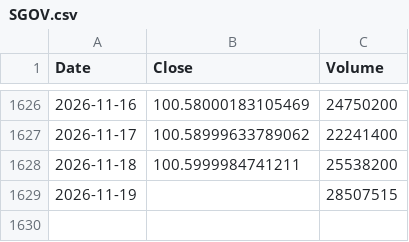
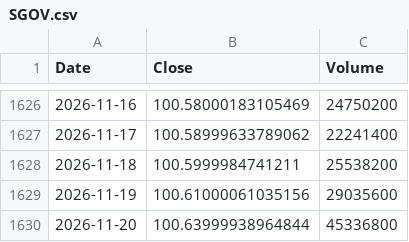
Before and after one commit to culolom/culolom-backtest, a CSV file: data/SGOV.csv, drawn as a sheet; only a part is shown, gaps mark what is left out.

```diff
--- a/data/SGOV.csv
+++ b/data/SGOV.csv
@@ -1628,2 +1628,3 @@ Date,Close,Volume
 2026-11-18,100.5999984741211,25538200
-2026-11-19,,28507515
+2026-11-19,100.61000061035156,29035600
+2026-11-20,100.63999938964844,45336800
```
Also changed, not shown: data/BNDW.csv, data/BOXX.csv, 42 other files.
